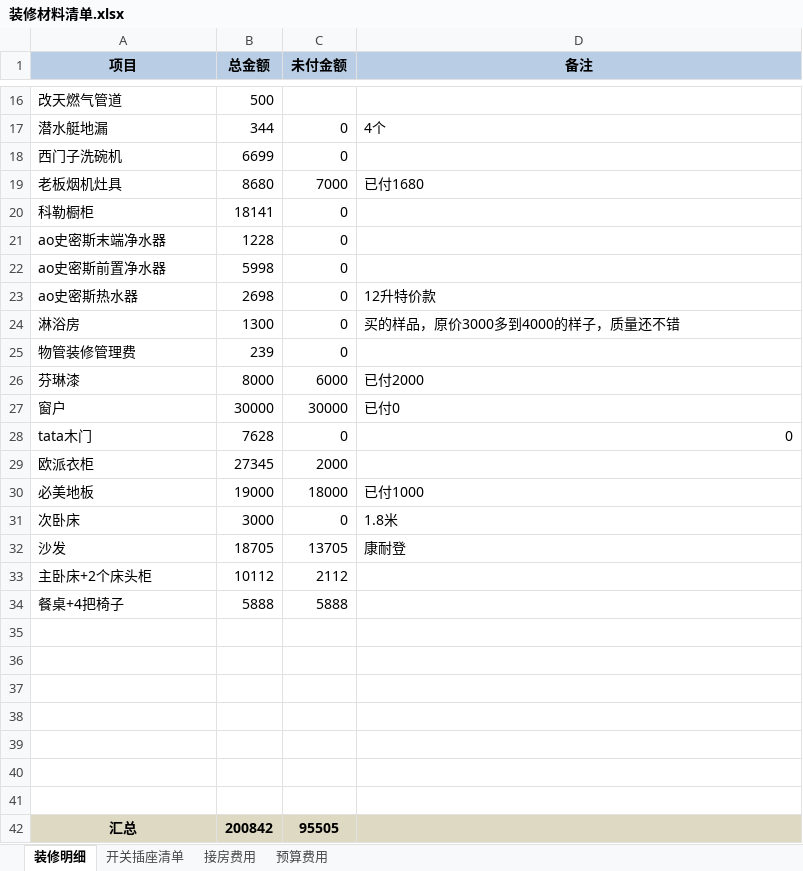
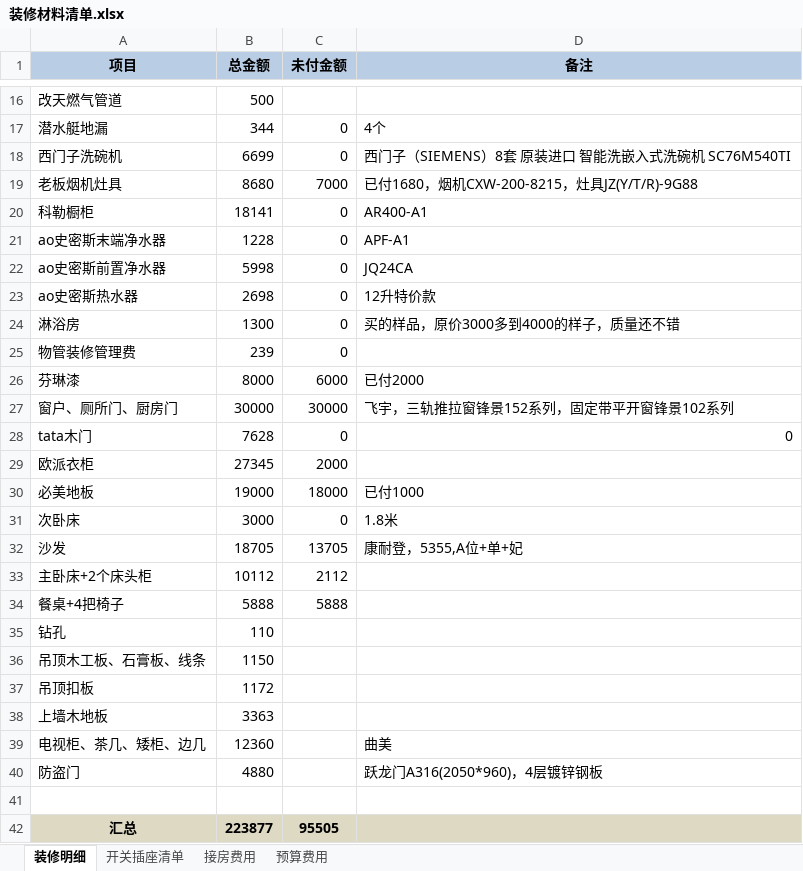
Before and after one commit to walkerljl/document, an Excel workbook: 装修/装修材料清单.xlsx, sheet 装修明细, drawn as a sheet; only a part is shown, gaps mark what is left out; values as stored, in another font and other column widths than the file's, no borders; removed rows and columns are numbered as before the commit, all else as after; the diff names each change by its address in the sheet, - before the commit and + after, or states it on an @@ line.

```diff
--- a/装修/装修材料清单.xlsx (sheet 装修明细)
+++ b/装修/装修材料清单.xlsx (sheet 装修明细)
-D18 (备注): (empty)
+D18 (备注): 西门子（SIEMENS）8套 原装进口 智能洗嵌入式洗碗机 SC76M540TI
-D19 (备注): 已付1680
+D19 (备注): 已付1680，烟机CXW-200-8215，灶具JZ(Y/T/R)-9G88
-D20 (备注): (empty)
+D20 (备注): AR400-A1
-D21 (备注): (empty)
+D21 (备注): APF-A1
-D22 (备注): (empty)
+D22 (备注): JQ24CA
-A27 (项目): 窗户
+A27 (项目): 窗户、厕所门、厨房门
-D27 (备注): 已付0
+D27 (备注): 飞宇，三轨推拉窗锋景152系列，固定带平开窗锋景102系列
-D32 (备注): 康耐登
+D32 (备注): 康耐登，5355,A位+单+妃
+row 35: 钻孔 | 110
+row 36: 吊顶木工板、石膏板、线条 | 1150
+row 37: 吊顶扣板 | 1172
+row 38: 上墙木地板 | 3363
+row 39: 电视柜、茶几、矮柜、边几 | 12360 |  | 曲美
+row 40: 防盗门 | 4880 |  | 跃龙门A316(2050*960)，4层镀锌钢板
-row 36: (empty)
-row 37: (empty)
-row 38: (empty)
-row 39: (empty)
-row 40: (empty)
-row 41: (empty)
-B42 (总金额): 200842
+B42 (总金额): 223877
```
